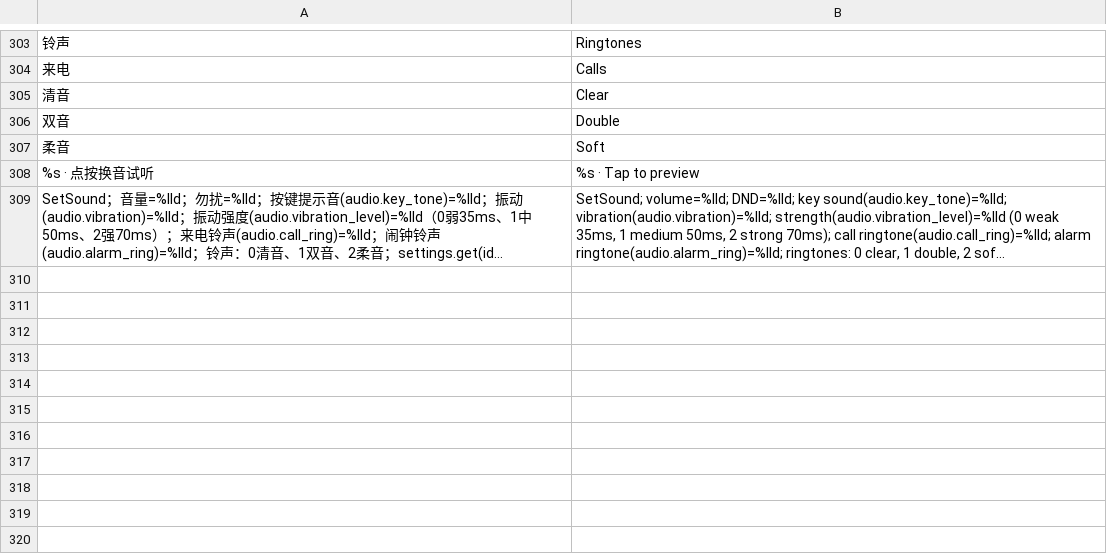
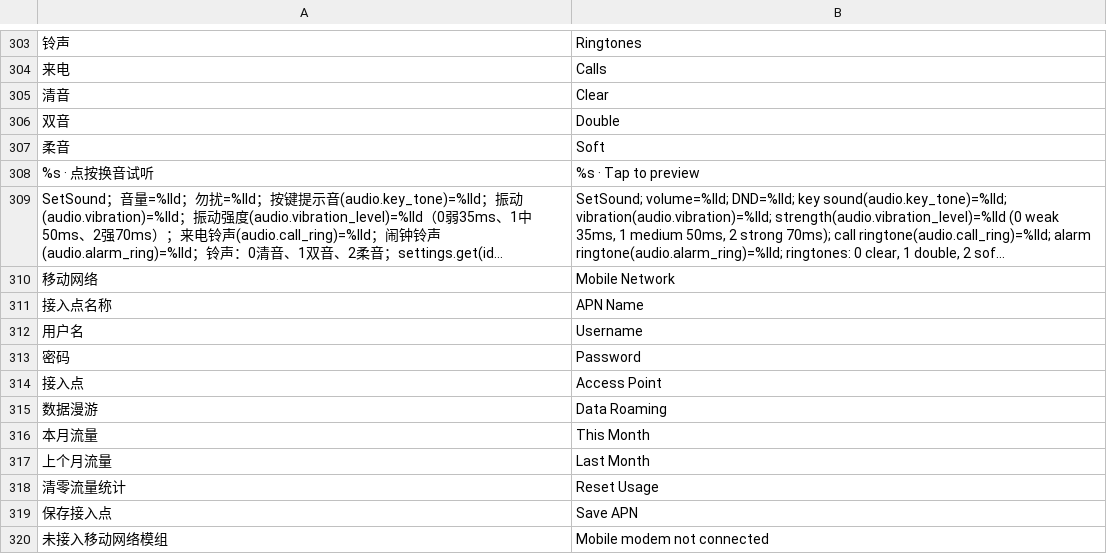
Before and after one commit to Gidean-zcx/ink, a TSV file: assets/i18n/en.tsv, drawn as a sheet; only a part is shown, gaps mark what is left out; long unchanged cells end in …; the diff names each change by its address in the sheet, - before the commit and + after, or states it on an @@ line.

Commit message:
Integrate mobile network settings with the current system

```diff
--- a/assets/i18n/en.tsv
+++ b/assets/i18n/en.tsv
+row 310: 移动网络 | Mobile Network
+row 311: 接入点名称 | APN Name
+row 312: 用户名 | Username
+row 313: 密码 | Password
+row 314: 接入点 | Access Point
+row 315: 数据漫游 | Data Roaming
+row 316: 本月流量 | This Month
+row 317: 上个月流量 | Last Month
+row 318: 清零流量统计 | Reset Usage
+row 319: 保存接入点 | Save APN
+row 320: 未接入移动网络模组 | Mobile modem not connected
```
Also changed, not shown: 24 other files.
